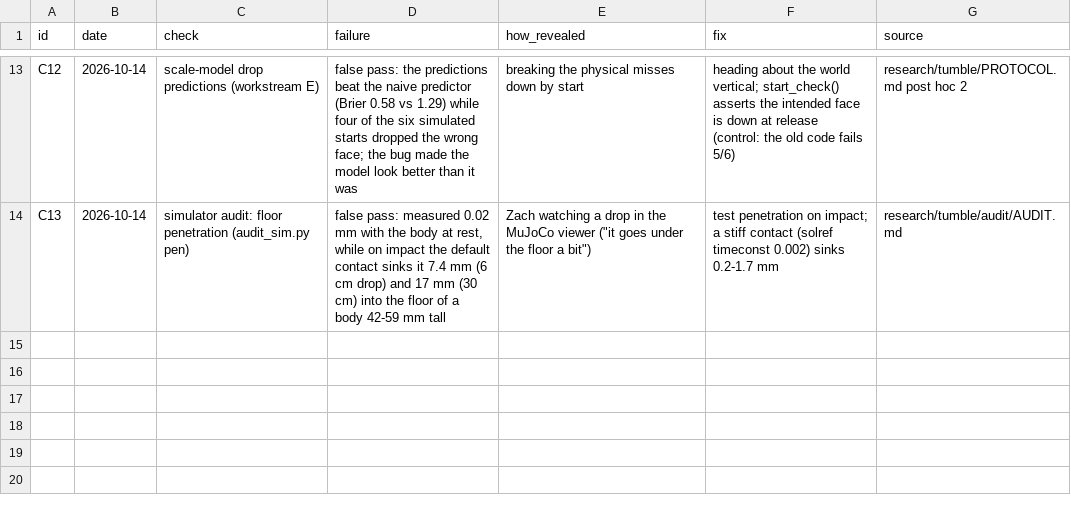
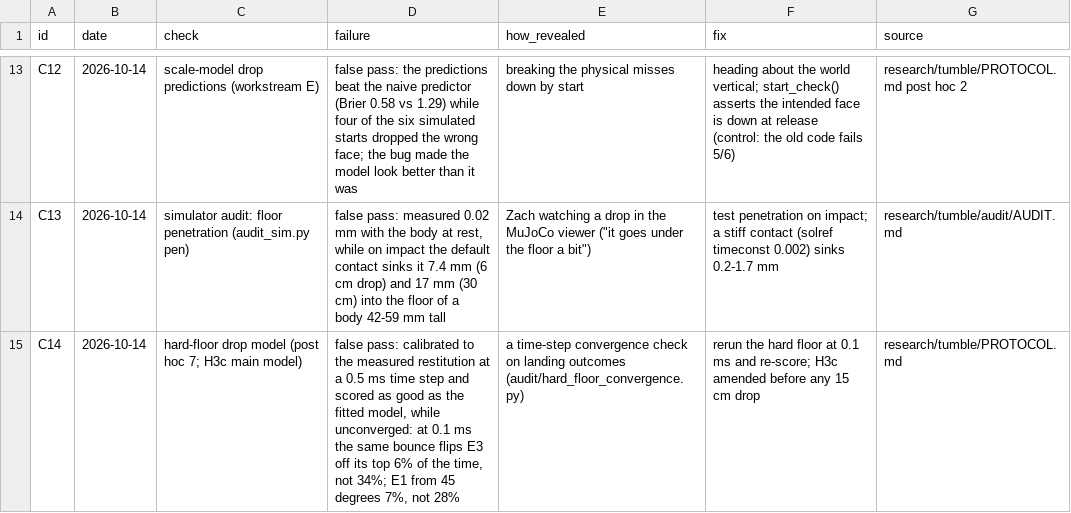
Before and after one commit to ZacharyShaver/FPVTank_Prototype, a CSV file: research/data/check_failures.csv, drawn as a sheet; only a part is shown, gaps mark what is left out.

```diff
--- a/research/data/check_failures.csv
+++ b/research/data/check_failures.csv
@@ -14 +14,2 @@ C12,2026-10-14,scale-model drop predictions (workstream E),"false pass: the pred
 C13,2026-10-14,simulator audit: floor penetration (audit_sim.py pen),"false pass: measured 0.02 mm with the body at rest, while on impact the default contact sinks it 7.4 mm (6 cm drop) and 17 mm (30 cm) into the floor of a body 42-59 mm tall",Zach watching a drop in the MuJoCo viewer ("it goes under the floor a bit"),test penetration on impact; a stiff contact (solref timeconst 0.002) sinks 0.2-1.7 mm,research/tumble/audit/AUDIT.md
+C14,2026-10-14,hard-floor drop model (post hoc 7; H3c main model),"false pass: calibrated to the measured restitution at a 0.5 ms time step and scored as good as the fitted model, while unconverged: at 0.1 ms the same bounce flips E3 off its top 6% of the time, not 34%; E1 from 45 degrees 7%, not 28%",a time-step convergence check on landing outcomes (audit/hard_floor_convergence.py),rerun the hard floor at 0.1 ms and re-score; H3c amended before any 15 cm drop,research/tumble/PROTOCOL.md
```
Also changed, not shown: research/data/iterations_live.csv, 3 other files.
